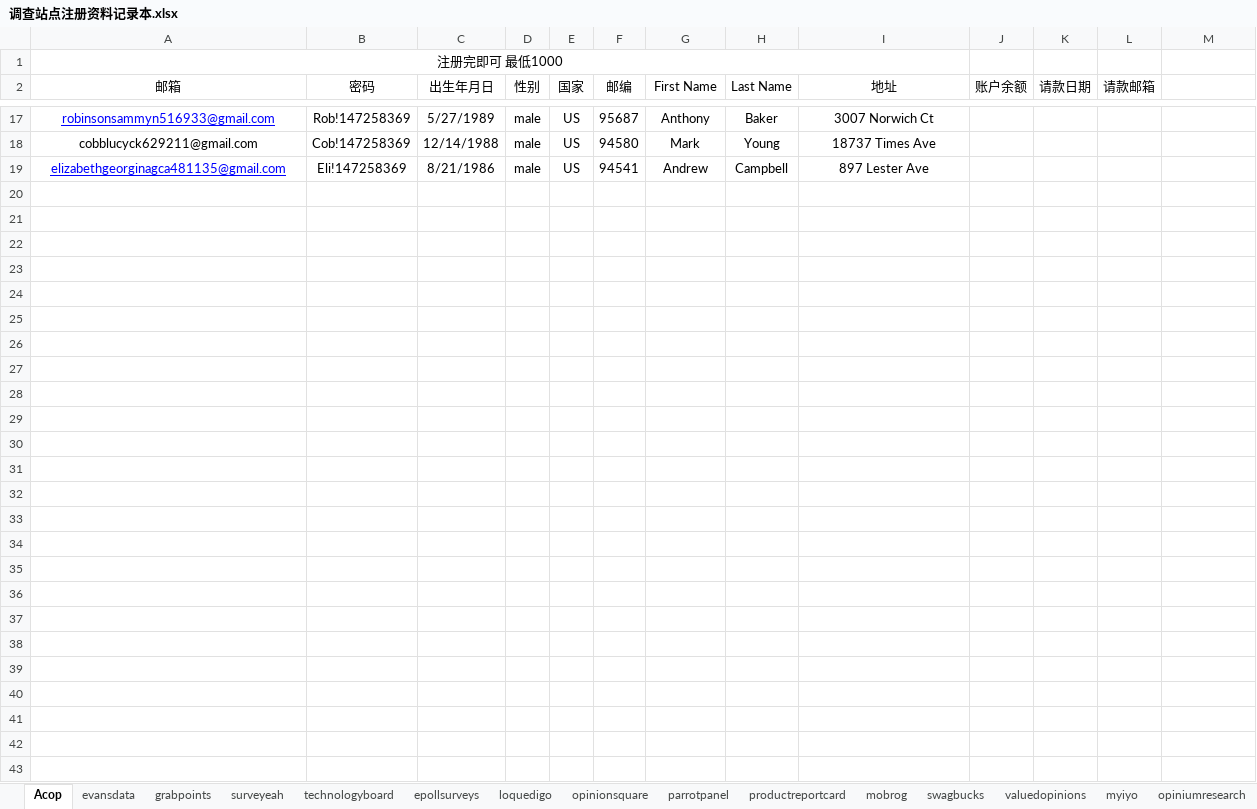
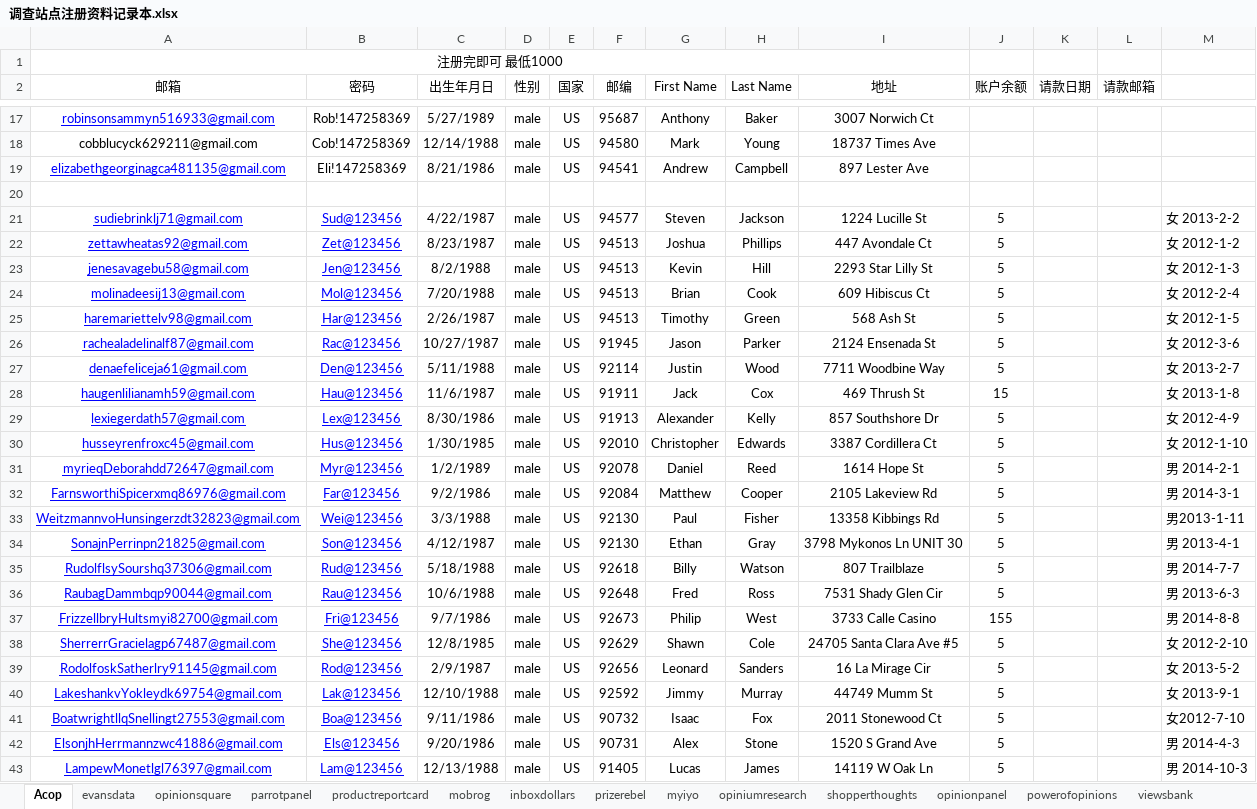
Before and after one commit to caotoudao/J, an Excel workbook: 调查站点注册资料记录本.xlsx, sheet Acop, drawn as a sheet; only a part is shown, gaps mark what is left out; values as stored, in another font and other column widths than the file's, no borders; the diff covers the shown part only; the diff names each change by its address in the sheet, - before the commit and + after, or states it on an @@ line.

```diff
--- a/调查站点注册资料记录本.xlsx (sheet Acop)
+++ b/调查站点注册资料记录本.xlsx (sheet Acop)
@@ sheet tab hidden: grabpoints @@
@@ sheet tab hidden: surveyeah @@
@@ sheet tab hidden: technologyboard @@
@@ sheet tab hidden: epollsurveys @@
@@ sheet tab hidden: loquedigo @@
@@ sheet tab hidden: swagbucks @@
@@ sheet tab hidden: valuedopinions @@
+sheet tab: inboxdollars
+sheet tab: prizerebel
-row 21: (empty)
+row 21: sudiebrinklj71@gmail.com | Sud@123456 | 4/22/1987 | male | US | 94577 | Steven | Jackson | 1224 Lucille St | 5 |  |  | 女 2013-2-2
-row 22: (empty)
+row 22: zettawheatas92@gmail.com | Zet@123456 | 8/23/1987 | male | US | 94513 | Joshua | Phillips | 447 Avondale Ct | 5 |  |  | 女 2012-1-2
-row 23: (empty)
+row 23: jenesavagebu58@gmail.com | Jen@123456 | 8/2/1988 | male | US | 94513 | Kevin | Hill | 2293 Star Lilly St | 5 |  |  | 女 2012-1-3
-row 24: (empty)
+row 24: molinadeesij13@gmail.com | Mol@123456 | 7/20/1988 | male | US | 94513 | Brian | Cook | 609 Hibiscus Ct | 5 |  |  | 女 2012-2-4
-row 25: (empty)
+row 25: haremariettelv98@gmail.com | Har@123456 | 2/26/1987 | male | US | 94513 | Timothy | Green | 568 Ash St | 5 |  |  | 女 2012-1-5
-row 26: (empty)
+row 26: rachealadelinalf87@gmail.com | Rac@123456 | 10/27/1987 | male | US | 91945 | Jason | Parker | 2124 Ensenada St | 5 |  |  | 女 2012-3-6
-row 27: (empty)
+row 27: denaefeliceja61@gmail.com | Den@123456 | 5/11/1988 | male | US | 92114 | Justin | Wood | 7711 Woodbine Way | 5 |  |  | 女 2013-2-7
-row 28: (empty)
+row 28: haugenlilianamh59@gmail.com | Hau@123456 | 11/6/1987 | male | US | 91911 | Jack | Cox | 469 Thrush St | 15 |  |  | 女 2013-1-8
-row 29: (empty)
+row 29: lexiegerdath57@gmail.com | Lex@123456 | 8/30/1986 | male | US | 91913 | Alexander | Kelly | 857 Southshore Dr | 5 |  |  | 女 2012-4-9
-row 30: (empty)
+row 30: husseyrenfroxc45@gmail.com | Hus@123456 | 1/30/1985 | male | US | 92010 | Christopher | Edwards | 3387 Cordillera Ct | 5 |  |  | 女 2012-1-10
-row 31: (empty)
+row 31: myrieqDeborahdd72647@gmail.com | Myr@123456 | 1/2/1989 | male | US | 92078 | Daniel | Reed | 1614 Hope St | 5 |  |  | 男 2014-2-1
-row 32: (empty)
+row 32: FarnsworthiSpicerxmq86976@gmail.com | Far@123456 | 9/2/1986 | male | US | 92084 | Matthew | Cooper | 2105 Lakeview Rd | 5 |  |  | 男 2014-3-1
-row 33: (empty)
+row 33: WeitzmannvoHunsingerzdt32823@gmail.com | Wei@123456 | 3/3/1988 | male | US | 92130 | Paul | Fisher | 13358 Kibbings Rd | 5 |  |  | 男2013-1-11
-row 34: (empty)
+row 34: SonajnPerrinpn21825@gmail.com | Son@123456 | 4/12/1987 | male | US | 92130 | Ethan | Gray | 3798 Mykonos Ln UNIT 30 | 5 |  |  | 男 2013-4-1
-row 35: (empty)
+row 35: RudolflsySourshq37306@gmail.com | Rud@123456 | 5/18/1988 | male | US | 92618 | Billy | Watson | 807 Trailblaze | 5 |  |  | 男 2014-7-7
-row 36: (empty)
+row 36: RaubagDammbqp90044@gmail.com | Rau@123456 | 10/6/1988 | male | US | 92648 | Fred | Ross | 7531 Shady Glen Cir | 5 |  |  | 男 2013-6-3
-row 37: (empty)
+row 37: FrizzellbryHultsmyi82700@gmail.com | Fri@123456 | 9/7/1986 | male | US | 92673 | Philip | West | 3733 Calle Casino | 155 |  |  | 男 2014-8-8
-row 38: (empty)
+row 38: SherrerrGracielagp67487@gmail.com | She@123456 | 12/8/1985 | male | US | 92629 | Shawn | Cole | 24705 Santa Clara Ave #5 | 5 |  |  | 女 2012-2-10
-row 39: (empty)
+row 39: RodolfoskSatherlry91145@gmail.com | Rod@123456 | 2/9/1987 | male | US | 92656 | Leonard | Sanders | 16 La Mirage Cir | 5 |  |  | 女 2013-5-2
-row 40: (empty)
+row 40: LakeshankvYokleydk69754@gmail.com | Lak@123456 | 12/10/1988 | male | US | 92592 | Jimmy | Murray | 44749 Mumm St | 5 |  |  | 女 2013-9-1
-row 41: (empty)
+row 41: BoatwrightllqSnellingt27553@gmail.com | Boa@123456 | 9/11/1986 | male | US | 90732 | Isaac | Fox | 2011 Stonewood Ct | 5 |  |  | 女2012-7-10
-row 42: (empty)
+row 42: ElsonjhHerrmannzwc41886@gmail.com | Els@123456 | 9/20/1986 | male | US | 90731 | Alex | Stone | 1520 S Grand Ave | 5 |  |  | 男 2014-4-3
-row 43: (empty)
+row 43: LampewMonetlgl76397@gmail.com | Lam@123456 | 12/13/1988 | male | US | 91405 | Lucas | James | 14119 W Oak Ln | 5 |  |  | 男 2014-10-3
```
Also changed, not shown: 55 edited cells and cell formats elsewhere in this sheet, sheet myiyo, sheet productreportcard, sheet powerofopinions, sheet opinionpanel, sheet viewsbank, sheet opiniumresearch, 7 more sheets, other sheet tabs, 自己搜集美国.xlsx, 自己搜集英国.xlsx, 3 other files.
